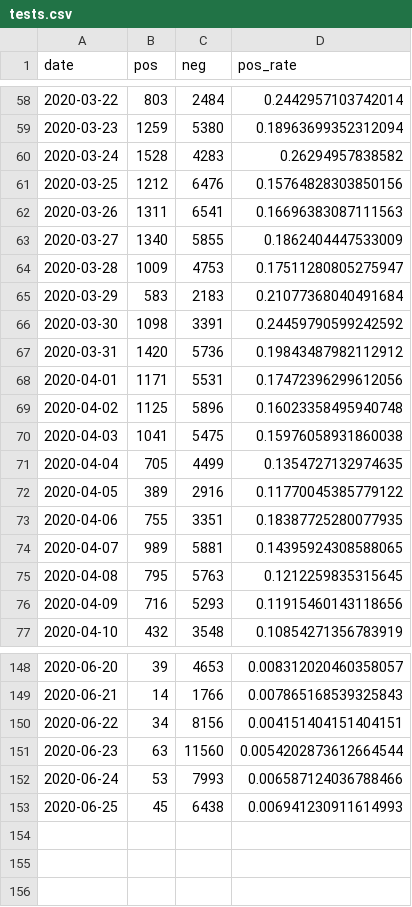
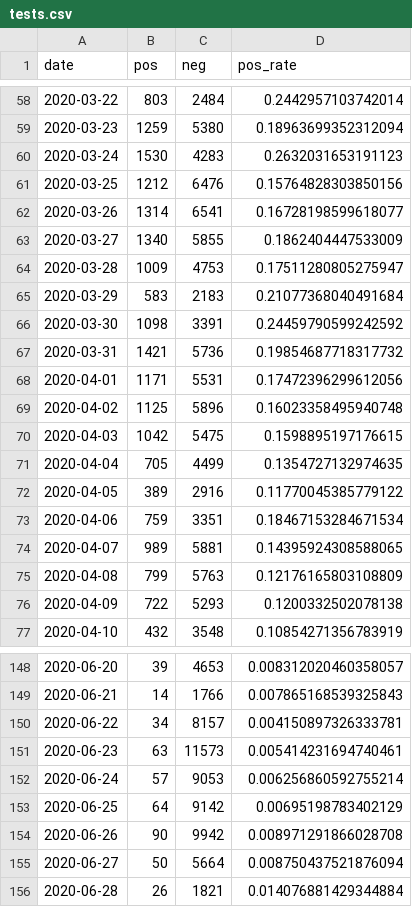
Before and after one commit to daenuprobst/covid-data-analysis, a CSV file: tests.csv, drawn as a sheet; only a part is shown, gaps mark what is left out; the diff covers the shown part only.

Commit message:
Updated tests

```diff
--- a/tests.csv
+++ b/tests.csv
@@ -59,5 +59,5 @@ date,pos,neg,pos_rate
 2020-03-23,1259,5380,0.18963699352312094
-2020-03-24,1528,4283,0.26294957838582
+2020-03-24,1530,4283,0.2632031653191123
 2020-03-25,1212,6476,0.15764828303850156
-2020-03-26,1311,6541,0.16696383087111563
+2020-03-26,1314,6541,0.16728198599618077
 2020-03-27,1340,5855,0.1862404447533009
@@ -66,12 +66,12 @@ date,pos,neg,pos_rate
 2020-03-30,1098,3391,0.24459790599242592
-2020-03-31,1420,5736,0.19843487982112912
+2020-03-31,1421,5736,0.19854687718317732
 2020-04-01,1171,5531,0.17472396299612056
 2020-04-02,1125,5896,0.16023358495940748
-2020-04-03,1041,5475,0.15976058931860038
+2020-04-03,1042,5475,0.1598895197176615
 2020-04-04,705,4499,0.1354727132974635
 2020-04-05,389,2916,0.11770045385779122
-2020-04-06,755,3351,0.18387725280077935
+2020-04-06,759,3351,0.18467153284671534
 2020-04-07,989,5881,0.14395924308588065
-2020-04-08,795,5763,0.1212259835315645
-2020-04-09,716,5293,0.11915460143118656
+2020-04-08,799,5763,0.12176165803108809
+2020-04-09,722,5293,0.1200332502078138
 2020-04-10,432,3548,0.10854271356783919
@@ -149,5 +149,8 @@ date,pos,neg,pos_rate
 2020-06-21,14,1766,0.007865168539325843
-2020-06-22,34,8156,0.004151404151404151
-2020-06-23,63,11560,0.0054202873612664544
-2020-06-24,53,7993,0.006587124036788466
-2020-06-25,45,6438,0.006941230911614993
+2020-06-22,34,8157,0.004150897326333781
+2020-06-23,63,11573,0.005414231694740461
+2020-06-24,57,9053,0.006256860592755214
+2020-06-25,64,9142,0.00695198783402129
+2020-06-26,90,9942,0.008971291866028708
+2020-06-27,50,5664,0.008750437521876094
+2020-06-28,26,1821,0.014076881429344884
```
Also changed, not shown: 2 edited cells elsewhere in this file, bag_data_tests_latest.csv.
